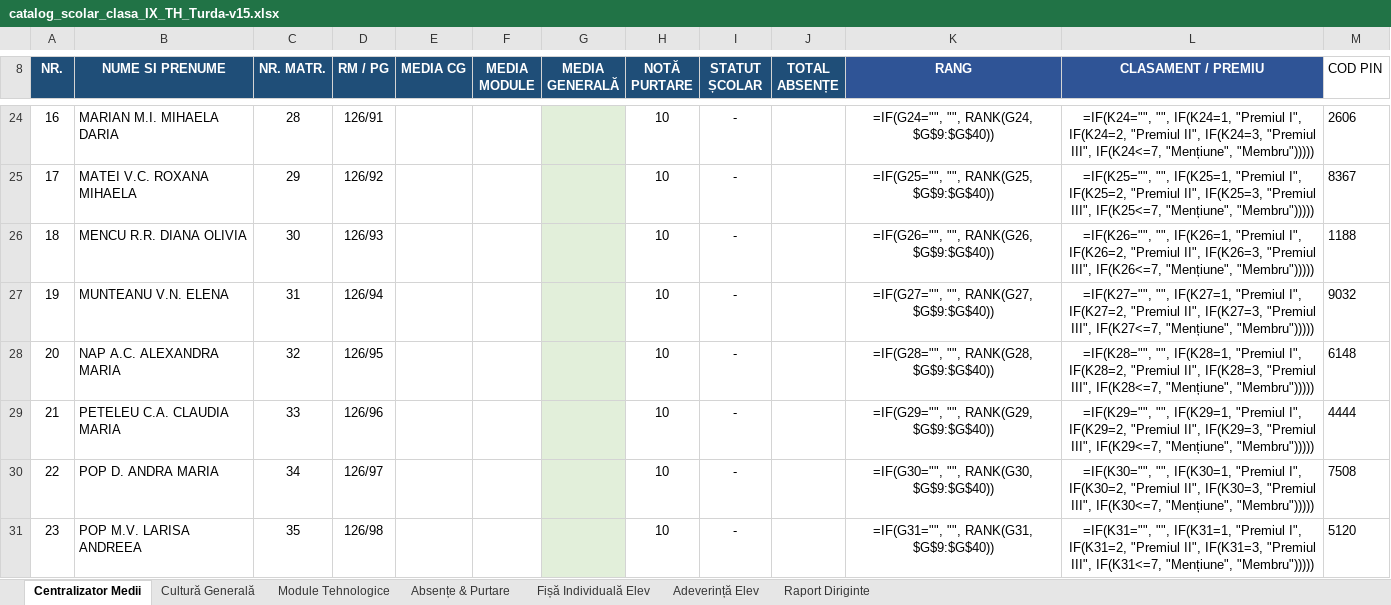
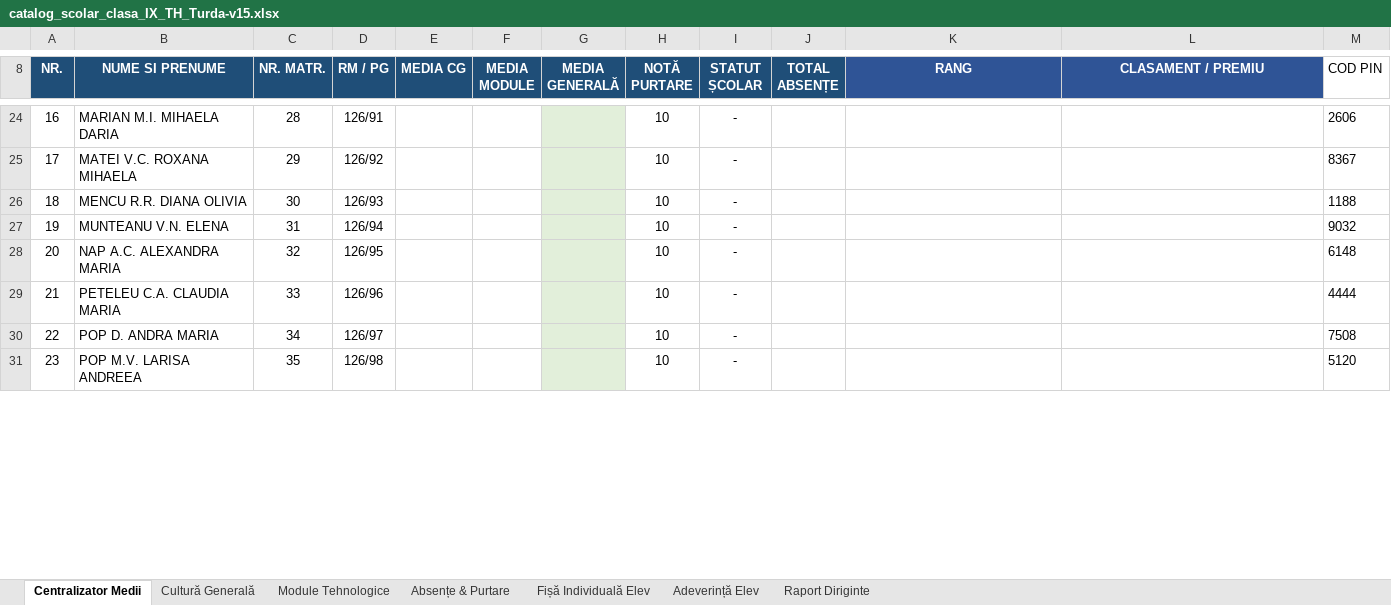
Before and after one commit to profudeconta-sketch/catalog-online, an Excel workbook: catalog_scolar_clasa_IX_TH_Turda-v15.xlsx, sheet Centralizator Medii, drawn as a sheet; only a part is shown, gaps mark what is left out; values as stored, in another font and other column widths than the file's, no borders; formulas without a stored value are shown as written; 1 other sheet too large or unreadable and not compared; the diff covers the shown part only; the diff names each change by its address in the sheet, - before the commit and + after, or states it on an @@ line.

```diff
--- a/catalog_scolar_clasa_IX_TH_Turda-v15.xlsx (sheet Centralizator Medii)
+++ b/catalog_scolar_clasa_IX_TH_Turda-v15.xlsx (sheet Centralizator Medii)
-K24 (RANG): =IF(G24="", "", RANK(G24, $G$9:$G$40))
+K24 (RANG): (empty)
-L24 (CLASAMENT / PREMIU): =IF(K24="", "", IF(K24=1, "Premiul I", IF(K24=2, "Premiul II", IF(K24=3, "Premiul III", IF(K24<=7, "Mențiune", "Membru")))))
+L24 (CLASAMENT / PREMIU): (empty)
-K25 (RANG): =IF(G25="", "", RANK(G25, $G$9:$G$40))
+K25 (RANG): (empty)
-L25 (CLASAMENT / PREMIU): =IF(K25="", "", IF(K25=1, "Premiul I", IF(K25=2, "Premiul II", IF(K25=3, "Premiul III", IF(K25<=7, "Mențiune", "Membru")))))
+L25 (CLASAMENT / PREMIU): (empty)
-K26 (RANG): =IF(G26="", "", RANK(G26, $G$9:$G$40))
+K26 (RANG): (empty)
-L26 (CLASAMENT / PREMIU): =IF(K26="", "", IF(K26=1, "Premiul I", IF(K26=2, "Premiul II", IF(K26=3, "Premiul III", IF(K26<=7, "Mențiune", "Membru")))))
+L26 (CLASAMENT / PREMIU): (empty)
-K27 (RANG): =IF(G27="", "", RANK(G27, $G$9:$G$40))
+K27 (RANG): (empty)
-L27 (CLASAMENT / PREMIU): =IF(K27="", "", IF(K27=1, "Premiul I", IF(K27=2, "Premiul II", IF(K27=3, "Premiul III", IF(K27<=7, "Mențiune", "Membru")))))
+L27 (CLASAMENT / PREMIU): (empty)
-K28 (RANG): =IF(G28="", "", RANK(G28, $G$9:$G$40))
+K28 (RANG): (empty)
-L28 (CLASAMENT / PREMIU): =IF(K28="", "", IF(K28=1, "Premiul I", IF(K28=2, "Premiul II", IF(K28=3, "Premiul III", IF(K28<=7, "Mențiune", "Membru")))))
+L28 (CLASAMENT / PREMIU): (empty)
-K29 (RANG): =IF(G29="", "", RANK(G29, $G$9:$G$40))
+K29 (RANG): (empty)
-L29 (CLASAMENT / PREMIU): =IF(K29="", "", IF(K29=1, "Premiul I", IF(K29=2, "Premiul II", IF(K29=3, "Premiul III", IF(K29<=7, "Mențiune", "Membru")))))
+L29 (CLASAMENT / PREMIU): (empty)
-K30 (RANG): =IF(G30="", "", RANK(G30, $G$9:$G$40))
+K30 (RANG): (empty)
-L30 (CLASAMENT / PREMIU): =IF(K30="", "", IF(K30=1, "Premiul I", IF(K30=2, "Premiul II", IF(K30=3, "Premiul III", IF(K30<=7, "Mențiune", "Membru")))))
+L30 (CLASAMENT / PREMIU): (empty)
-K31 (RANG): =IF(G31="", "", RANK(G31, $G$9:$G$40))
+K31 (RANG): (empty)
-L31 (CLASAMENT / PREMIU): =IF(K31="", "", IF(K31=1, "Premiul I", IF(K31=2, "Premiul II", IF(K31=3, "Premiul III", IF(K31<=7, "Mențiune", "Membru")))))
+L31 (CLASAMENT / PREMIU): (empty)
```
Also changed, not shown: 50 edited cells elsewhere in this sheet, sheet Module Tehnologice.
